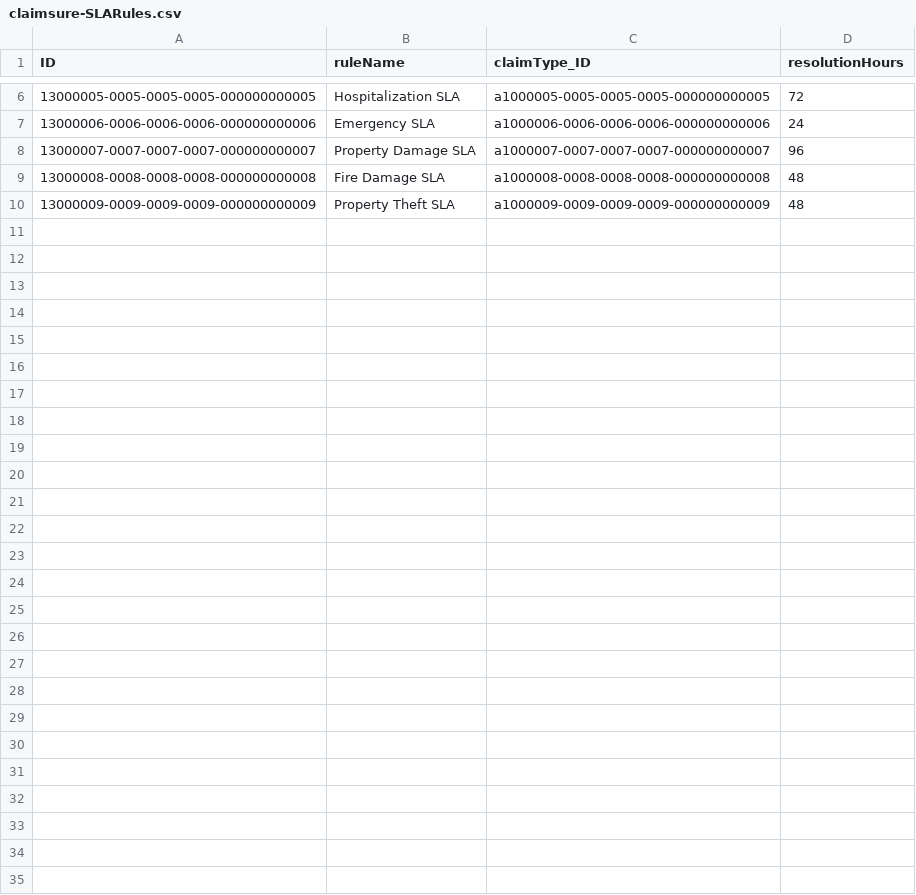
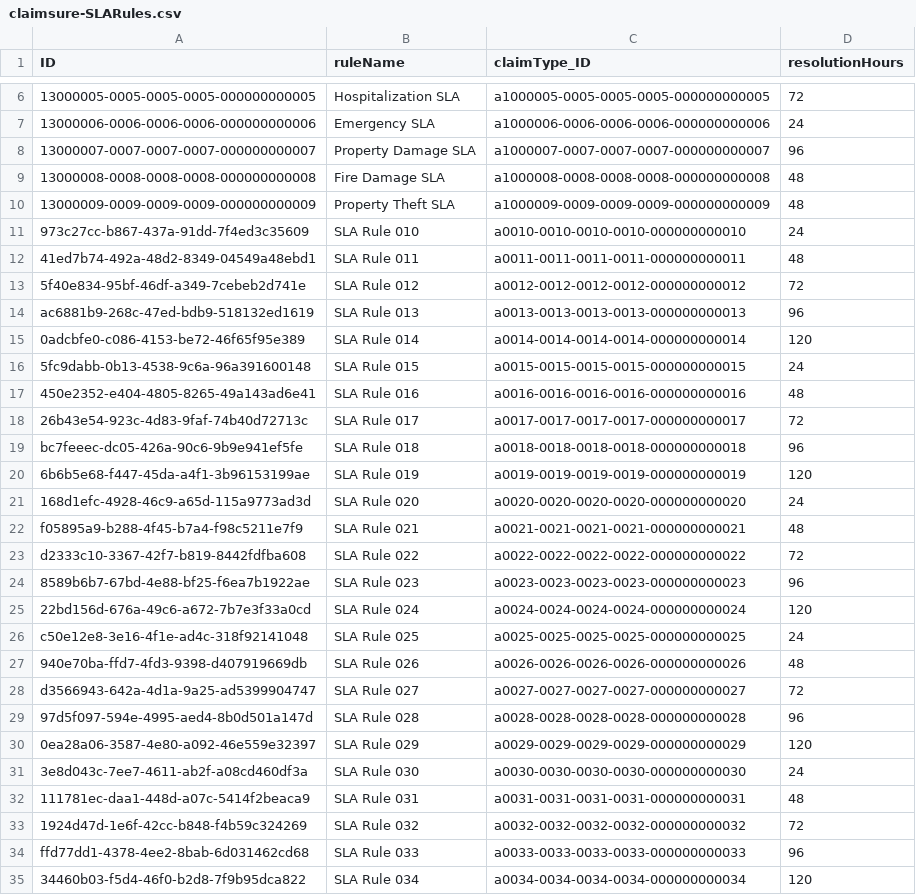
Before and after one commit to CoderShivi/Insurance_claim_management, a CSV file: db/data/claimsure-SLARules.csv, drawn as a sheet; only a part is shown, gaps mark what is left out; the diff names each change by its address in the sheet, - before the commit and + after, or states it on an @@ line.

```diff
--- a/db/data/claimsure-SLARules.csv
+++ b/db/data/claimsure-SLARules.csv
+row 11: 973c27cc-b867-437a-91dd-7f4ed3c35609 | SLA Rule 010 | a0010-0010-0010-0010-000000000010 | 24
+row 12: 41ed7b74-492a-48d2-8349-04549a48ebd1 | SLA Rule 011 | a0011-0011-0011-0011-000000000011 | 48
+row 13: 5f40e834-95bf-46df-a349-7cebeb2d741e | SLA Rule 012 | a0012-0012-0012-0012-000000000012 | 72
+row 14: ac6881b9-268c-47ed-bdb9-518132ed1619 | SLA Rule 013 | a0013-0013-0013-0013-000000000013 | 96
+row 15: 0adcbfe0-c086-4153-be72-46f65f95e389 | SLA Rule 014 | a0014-0014-0014-0014-000000000014 | 120
+row 16: 5fc9dabb-0b13-4538-9c6a-96a391600148 | SLA Rule 015 | a0015-0015-0015-0015-000000000015 | 24
+row 17: 450e2352-e404-4805-8265-49a143ad6e41 | SLA Rule 016 | a0016-0016-0016-0016-000000000016 | 48
+row 18: 26b43e54-923c-4d83-9faf-74b40d72713c | SLA Rule 017 | a0017-0017-0017-0017-000000000017 | 72
+row 19: bc7feeec-dc05-426a-90c6-9b9e941ef5fe | SLA Rule 018 | a0018-0018-0018-0018-000000000018 | 96
+row 20: 6b6b5e68-f447-45da-a4f1-3b96153199ae | SLA Rule 019 | a0019-0019-0019-0019-000000000019 | 120
+row 21: 168d1efc-4928-46c9-a65d-115a9773ad3d | SLA Rule 020 | a0020-0020-0020-0020-000000000020 | 24
+row 22: f05895a9-b288-4f45-b7a4-f98c5211e7f9 | SLA Rule 021 | a0021-0021-0021-0021-000000000021 | 48
+row 23: d2333c10-3367-42f7-b819-8442fdfba608 | SLA Rule 022 | a0022-0022-0022-0022-000000000022 | 72
+row 24: 8589b6b7-67bd-4e88-bf25-f6ea7b1922ae | SLA Rule 023 | a0023-0023-0023-0023-000000000023 | 96
+row 25: 22bd156d-676a-49c6-a672-7b7e3f33a0cd | SLA Rule 024 | a0024-0024-0024-0024-000000000024 | 120
+row 26: c50e12e8-3e16-4f1e-ad4c-318f92141048 | SLA Rule 025 | a0025-0025-0025-0025-000000000025 | 24
+row 27: 940e70ba-ffd7-4fd3-9398-d407919669db | SLA Rule 026 | a0026-0026-0026-0026-000000000026 | 48
+row 28: d3566943-642a-4d1a-9a25-ad5399904747 | SLA Rule 027 | a0027-0027-0027-0027-000000000027 | 72
+row 29: 97d5f097-594e-4995-aed4-8b0d501a147d | SLA Rule 028 | a0028-0028-0028-0028-000000000028 | 96
+row 30: 0ea28a06-3587-4e80-a092-46e559e32397 | SLA Rule 029 | a0029-0029-0029-0029-000000000029 | 120
+row 31: 3e8d043c-7ee7-4611-ab2f-a08cd460df3a | SLA Rule 030 | a0030-0030-0030-0030-000000000030 | 24
+row 32: 111781ec-daa1-448d-a07c-5414f2beaca9 | SLA Rule 031 | a0031-0031-0031-0031-000000000031 | 48
+row 33: 1924d47d-1e6f-42cc-b848-f4b59c324269 | SLA Rule 032 | a0032-0032-0032-0032-000000000032 | 72
+row 34: ffd77dd1-4378-4ee2-8bab-6d031462cd68 | SLA Rule 033 | a0033-0033-0033-0033-000000000033 | 96
+row 35: 34460b03-f5d4-46f0-b2d8-7f9b95dca822 | SLA Rule 034 | a0034-0034-0034-0034-000000000034 | 120
```
Also changed, not shown: db/data/claimsure-ClaimDocuments.csv, db/data/claimsure-ClaimTypes.csv, 38 other files.
